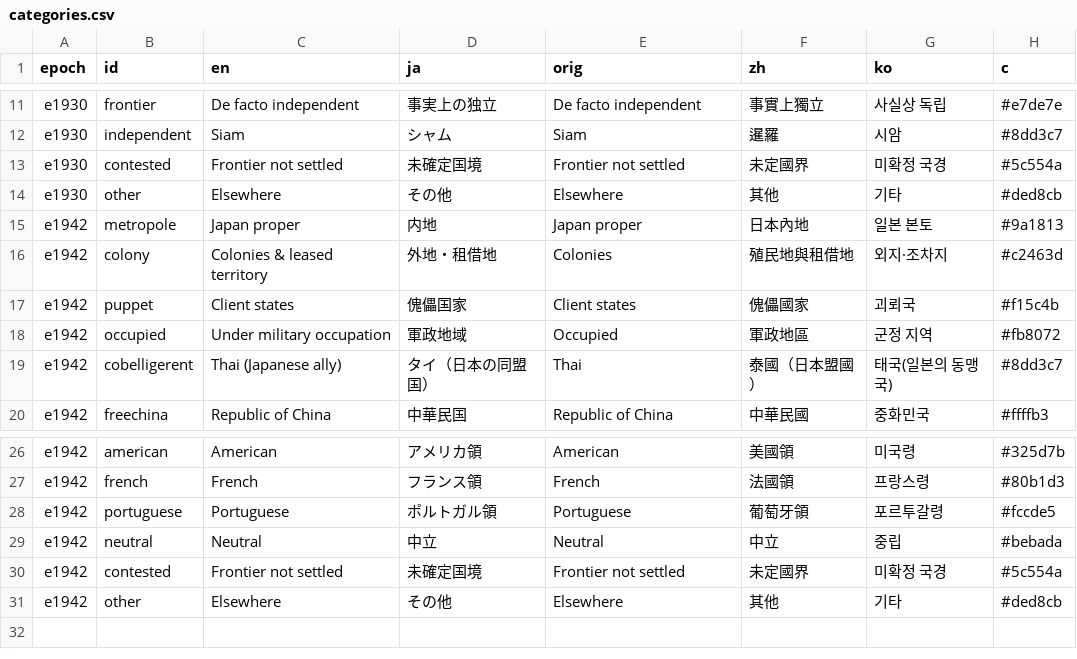
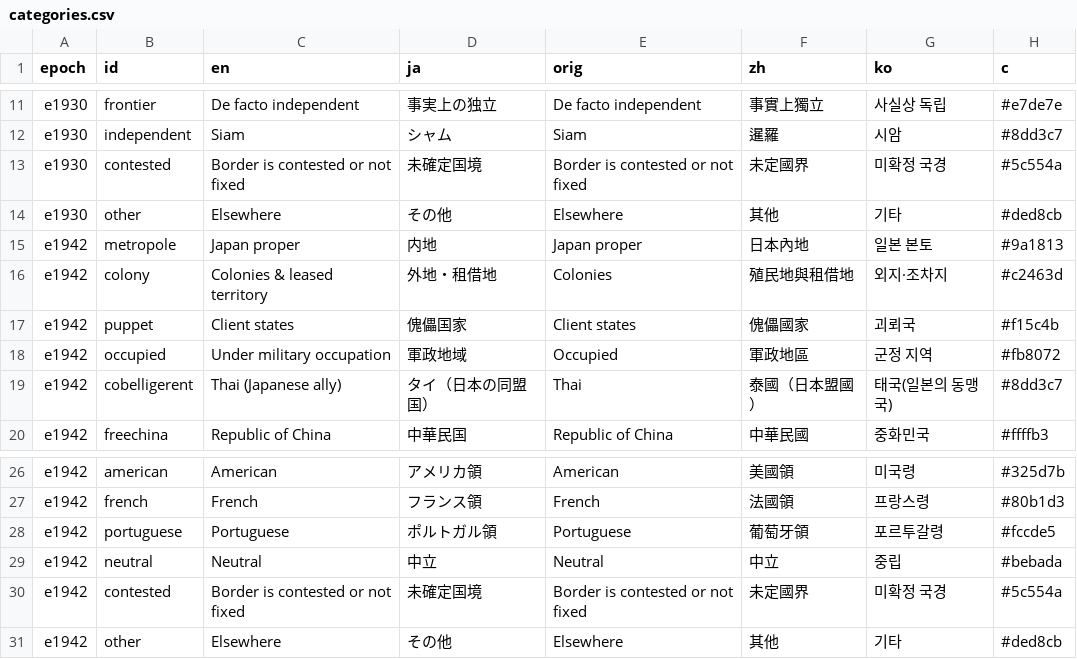
Before and after one commit to kmlawson/japanese-empire-student-map, a CSV file: texts/categories.csv, drawn as a sheet; only a part is shown, gaps mark what is left out.

```diff
--- a/texts/categories.csv
+++ b/texts/categories.csv
@@ -12,3 +12,3 @@ e1930,frontier,De facto independent,事実上の独立,De facto independent,事
 e1930,independent,Siam,シャム,Siam,暹羅,시암,#8dd3c7
-e1930,contested,Frontier not settled,未確定国境,Frontier not settled,未定國界,미확정 국경,#5c554a
+e1930,contested,Border is contested or not fixed,未確定国境,Border is contested or not fixed,未定國界,미확정 국경,#5c554a
 e1930,other,Elsewhere,その他,Elsewhere,其他,기타,#ded8cb
@@ -29,3 +29,3 @@ e1942,portuguese,Portuguese,ポルトガル領,Portuguese,葡萄牙領,포르투
 e1942,neutral,Neutral,中立,Neutral,中立,중립,#bebada
-e1942,contested,Frontier not settled,未確定国境,Frontier not settled,未定國界,미확정 국경,#5c554a
+e1942,contested,Border is contested or not fixed,未確定国境,Border is contested or not fixed,未定國界,미확정 국경,#5c554a
 e1942,other,Elsewhere,その他,Elsewhere,其他,기타,#ded8cb
```
Also changed, not shown: texts/territories/1930.csv, texts/territories/1942.csv, 10 other files.
